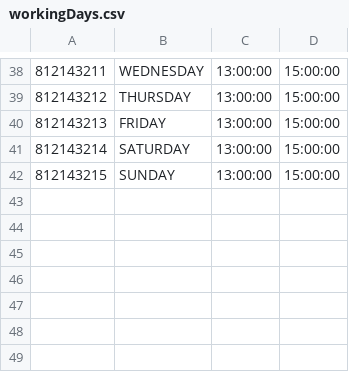
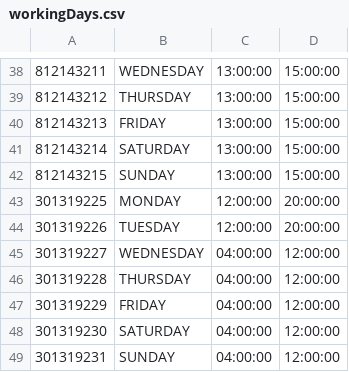
Before and after one commit to dimitrijevic12/health-clinic, a CSV file: Code/Resources/Data/workingDays.csv, drawn as a sheet; only a part is shown, gaps mark what is left out.

```diff
--- a/Code/Resources/Data/workingDays.csv
+++ b/Code/Resources/Data/workingDays.csv
@@ -42 +42,8 @@
 812143215,SUNDAY,13:00:00,15:00:00
+301319225,MONDAY,12:00:00,20:00:00
+301319226,TUESDAY,12:00:00,20:00:00
+301319227,WEDNESDAY,04:00:00,12:00:00
+301319228,THURSDAY,04:00:00,12:00:00
+301319229,FRIDAY,04:00:00,12:00:00
+301319230,SATURDAY,04:00:00,12:00:00
+301319231,SUNDAY,04:00:00,12:00:00
```
Also changed, not shown: Code/Resources/Data/doctors.csv, Code/Resources/Data/drugs.csv, 23 other files.
